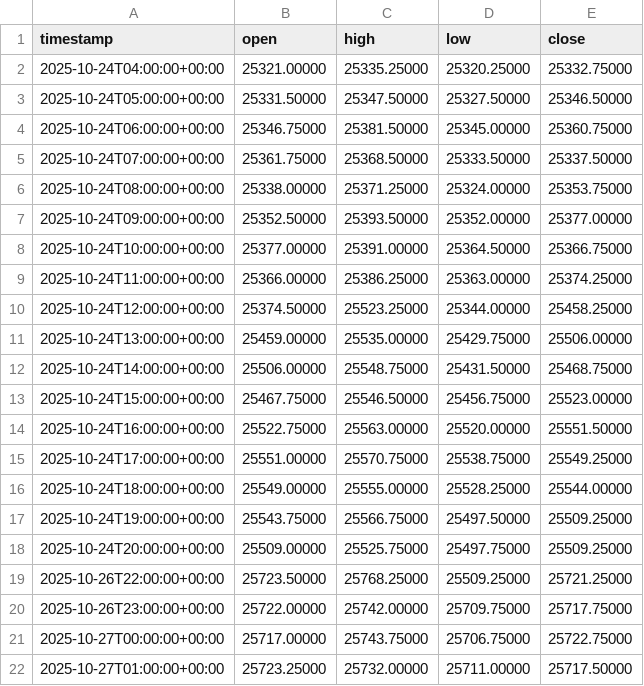
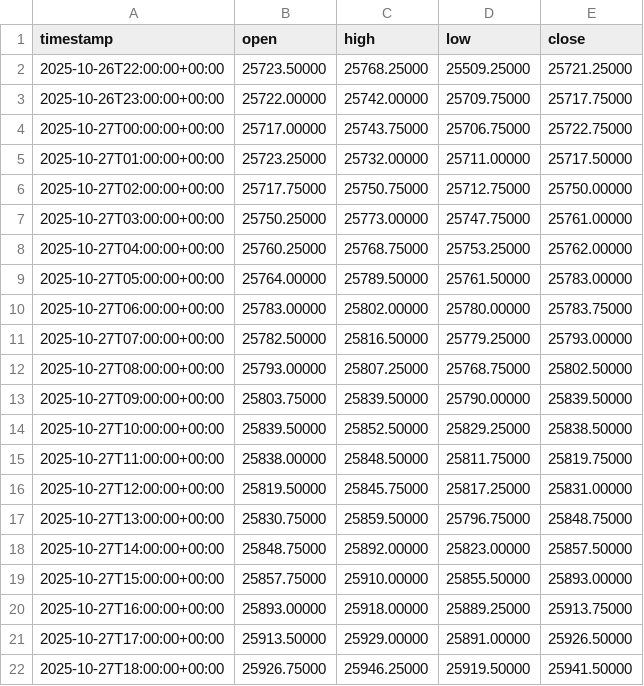
Before and after one commit to mou74-sudo/fx-backtester, a CSV file: results/auto/NQ/latest_data.csv, drawn as a sheet; only a part is shown; the shorter side is filled out with more unchanged rows; the diff covers the shown part only.

```diff
--- a/results/auto/NQ/latest_data.csv
+++ b/results/auto/NQ/latest_data.csv
@@ -1,19 +1,2 @@
 timestamp,open,high,low,close
-2025-10-24T04:00:00+00:00,25321.00000,25335.25000,25320.25000,25332.75000
-2025-10-24T05:00:00+00:00,25331.50000,25347.50000,25327.50000,25346.50000
-2025-10-24T06:00:00+00:00,25346.75000,25381.50000,25345.00000,25360.75000
-2025-10-24T07:00:00+00:00,25361.75000,25368.50000,25333.50000,25337.50000
-2025-10-24T08:00:00+00:00,25338.00000,25371.25000,25324.00000,25353.75000
-2025-10-24T09:00:00+00:00,25352.50000,25393.50000,25352.00000,25377.00000
-2025-10-24T10:00:00+00:00,25377.00000,25391.00000,25364.50000,25366.75000
-2025-10-24T11:00:00+00:00,25366.00000,25386.25000,25363.00000,25374.25000
-2025-10-24T12:00:00+00:00,25374.50000,25523.25000,25344.00000,25458.25000
-2025-10-24T13:00:00+00:00,25459.00000,25535.00000,25429.75000,25506.00000
-2025-10-24T14:00:00+00:00,25506.00000,25548.75000,25431.50000,25468.75000
-2025-10-24T15:00:00+00:00,25467.75000,25546.50000,25456.75000,25523.00000
-2025-10-24T16:00:00+00:00,25522.75000,25563.00000,25520.00000,25551.50000
-2025-10-24T17:00:00+00:00,25551.00000,25570.75000,25538.75000,25549.25000
-2025-10-24T18:00:00+00:00,25549.00000,25555.00000,25528.25000,25544.00000
-2025-10-24T19:00:00+00:00,25543.75000,25566.75000,25497.50000,25509.25000
-2025-10-24T20:00:00+00:00,25509.00000,25525.75000,25497.75000,25509.25000
 2025-10-26T22:00:00+00:00,25723.50000,25768.25000,25509.25000,25721.25000
```
Also changed, not shown: 23 added rows elsewhere in this file, results/auto/ES/latest_data.csv, 12 other files.
